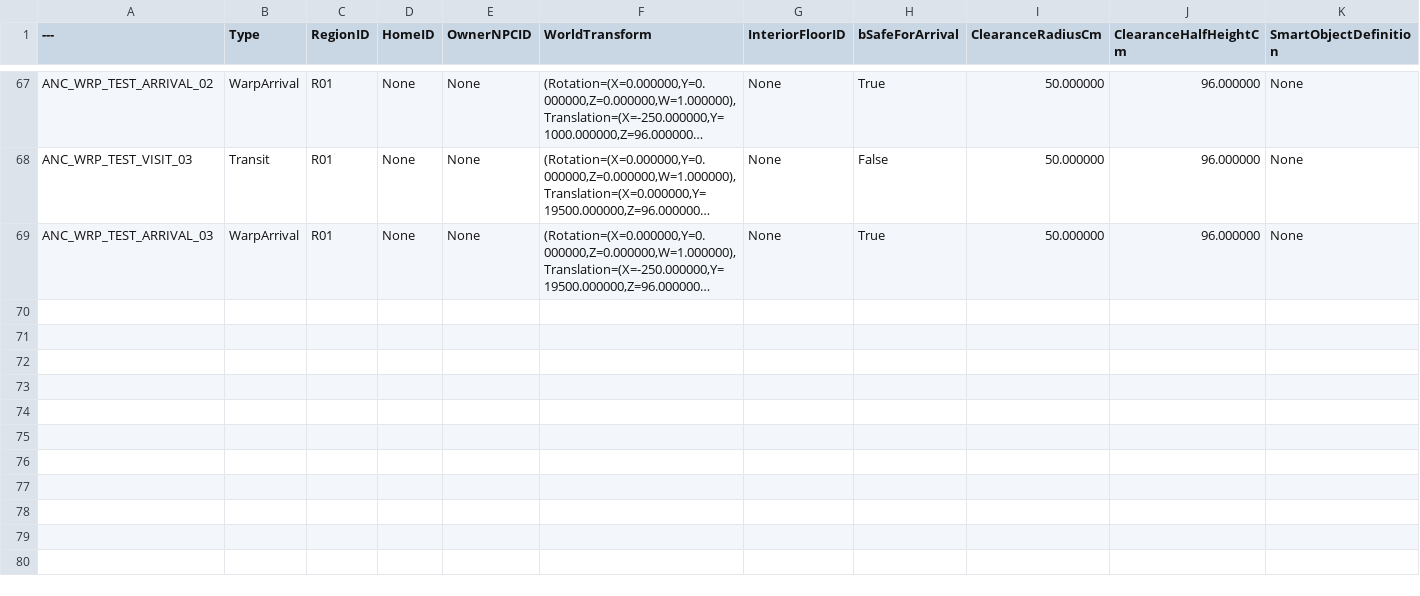
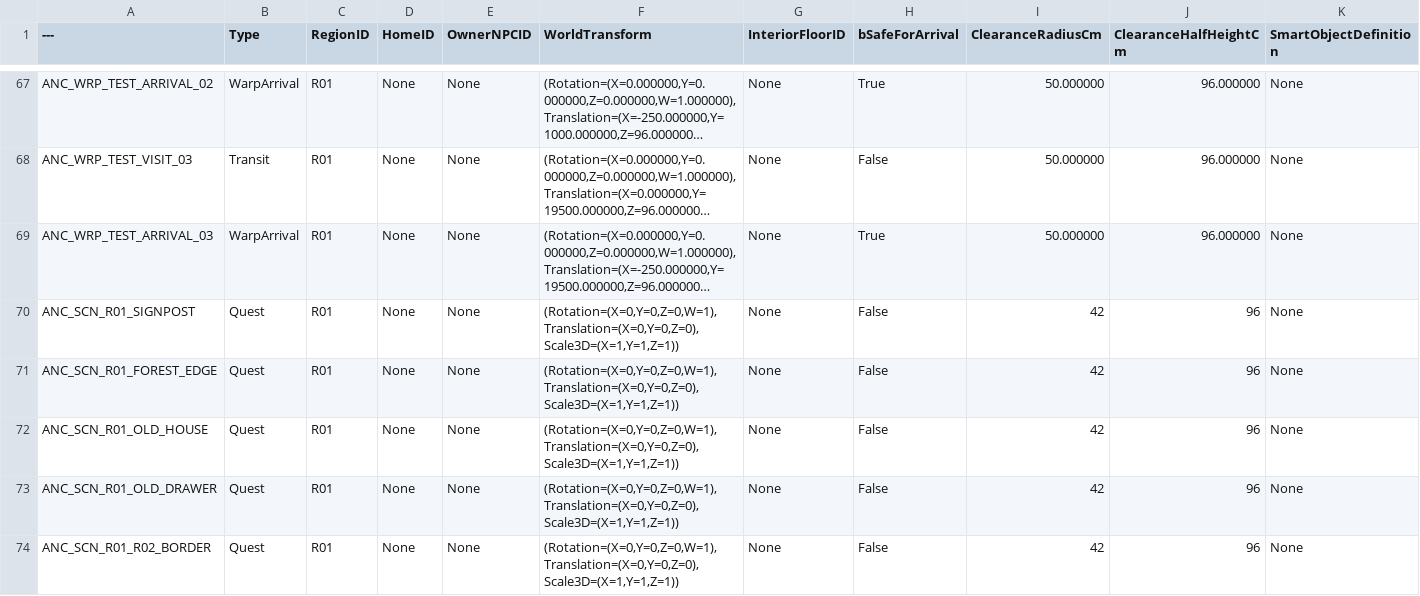
Before and after one commit to NBcampUnrealTrack/9th-Team6-Final-Project, a CSV file: Data/World/DT_IC_Anchor.csv, drawn as a sheet; only a part is shown, gaps mark what is left out; long unchanged cells end in …; rows hold the shown columns only; the diff names each change by its address in the sheet, - before the commit and + after, or states it on an @@ line.

```diff
--- a/Data/World/DT_IC_Anchor.csv
+++ b/Data/World/DT_IC_Anchor.csv
+row 70: ANC_SCN_R01_SIGNPOST | Quest | R01 | None | None | (Rotation=(X=0,Y=0,Z=0,W=1),Translation=(X=0,Y=0,Z=0),Scale3D=(X=1,Y=1,Z=1)) | None | False | 42 | 96 | None
+row 71: ANC_SCN_R01_FOREST_EDGE | Quest | R01 | None | None | (Rotation=(X=0,Y=0,Z=0,W=1),Translation=(X=0,Y=0,Z=0),Scale3D=(X=1,Y=1,Z=1)) | None | False | 42 | 96 | None
+row 72: ANC_SCN_R01_OLD_HOUSE | Quest | R01 | None | None | (Rotation=(X=0,Y=0,Z=0,W=1),Translation=(X=0,Y=0,Z=0),Scale3D=(X=1,Y=1,Z=1)) | None | False | 42 | 96 | None
+row 73: ANC_SCN_R01_OLD_DRAWER | Quest | R01 | None | None | (Rotation=(X=0,Y=0,Z=0,W=1),Translation=(X=0,Y=0,Z=0),Scale3D=(X=1,Y=1,Z=1)) | None | False | 42 | 96 | None
+row 74: ANC_SCN_R01_R02_BORDER | Quest | R01 | None | None | (Rotation=(X=0,Y=0,Z=0,W=1),Translation=(X=0,Y=0,Z=0),Scale3D=(X=1,Y=1,Z=1)) | None | False | 42 | 96 | None
```
Also changed, not shown: Data/Items/DT_IC_Item.csv, 17 other files.
